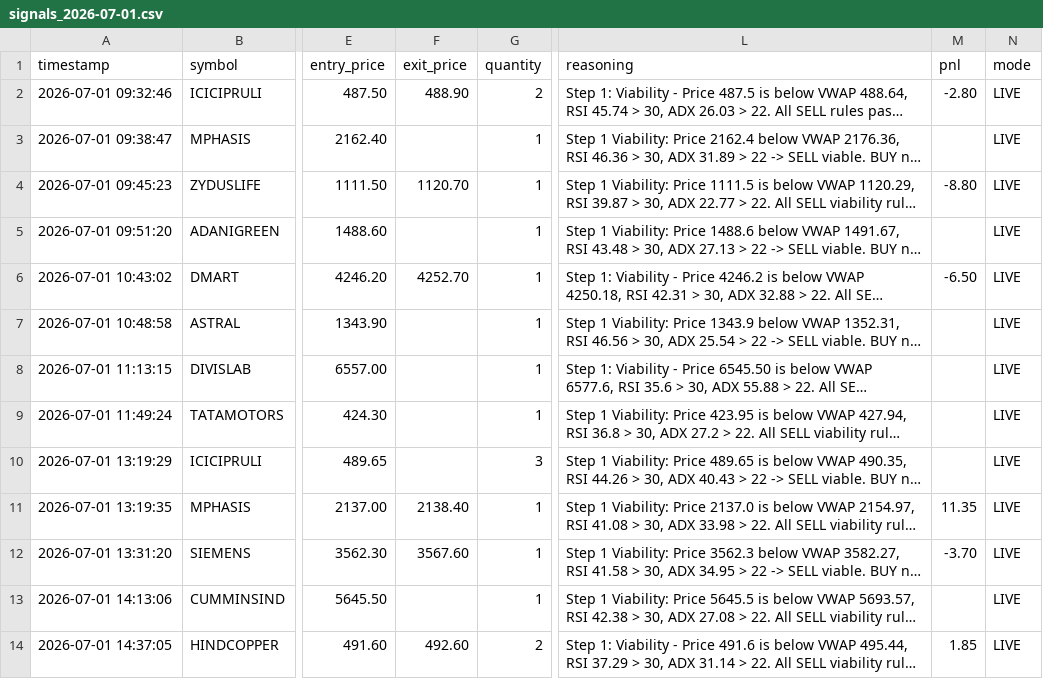
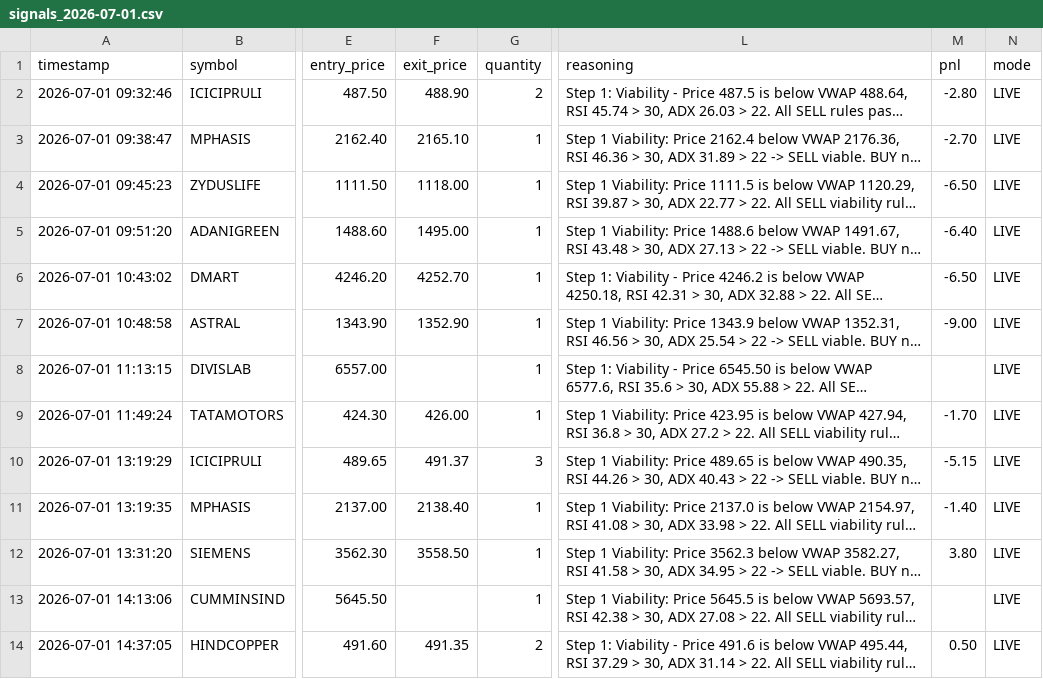
Before and after one commit to choudharyamit26/deepseek-tradingbot, a CSV file: trading_logs/signals_2026-07-01.csv, drawn as a sheet; only a part is shown, gaps mark what is left out; long unchanged cells end in …; the diff names each change by its address in the sheet, - before the commit and + after, or states it on an @@ line.

```diff
--- a/trading_logs/signals_2026-07-01.csv
+++ b/trading_logs/signals_2026-07-01.csv
-F3 (exit_price): (empty)
+F3 (exit_price): 2165.10
-M3 (pnl): (empty)
+M3 (pnl): -2.70
-F4 (exit_price): 1120.70
+F4 (exit_price): 1118.00
-M4 (pnl): -8.80
+M4 (pnl): -6.50
-F5 (exit_price): (empty)
+F5 (exit_price): 1495.00
-M5 (pnl): (empty)
+M5 (pnl): -6.40
-F7 (exit_price): (empty)
+F7 (exit_price): 1352.90
-M7 (pnl): (empty)
+M7 (pnl): -9.00
-F9 (exit_price): (empty)
+F9 (exit_price): 426.00
-M9 (pnl): (empty)
+M9 (pnl): -1.70
-F10 (exit_price): (empty)
+F10 (exit_price): 491.37
-M10 (pnl): (empty)
+M10 (pnl): -5.15
-M11 (pnl): 11.35
+M11 (pnl): -1.40
-F12 (exit_price): 3567.60
+F12 (exit_price): 3558.50
-M12 (pnl): -3.70
+M12 (pnl): 3.80
-F14 (exit_price): 492.60
+F14 (exit_price): 491.35
-M14 (pnl): 1.85
+M14 (pnl): 0.50
```
Also changed, not shown: 5 other files.
